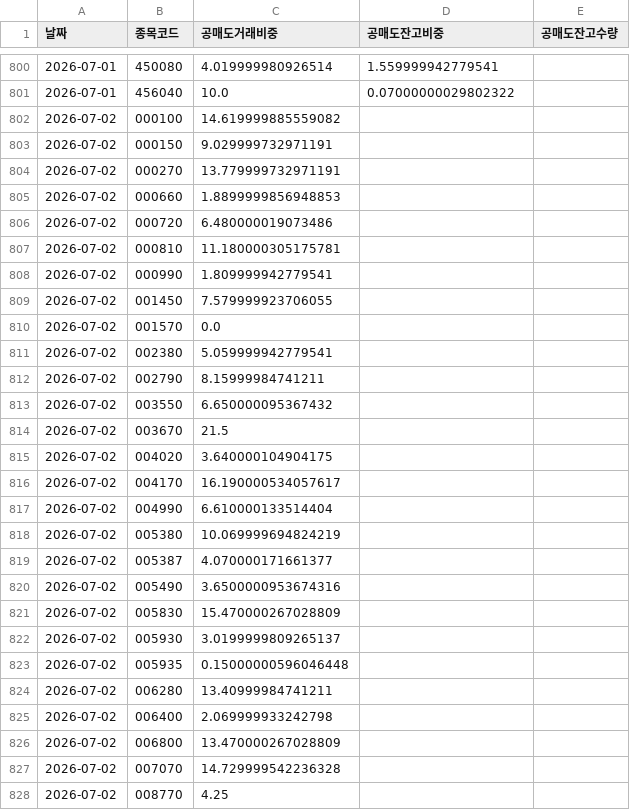
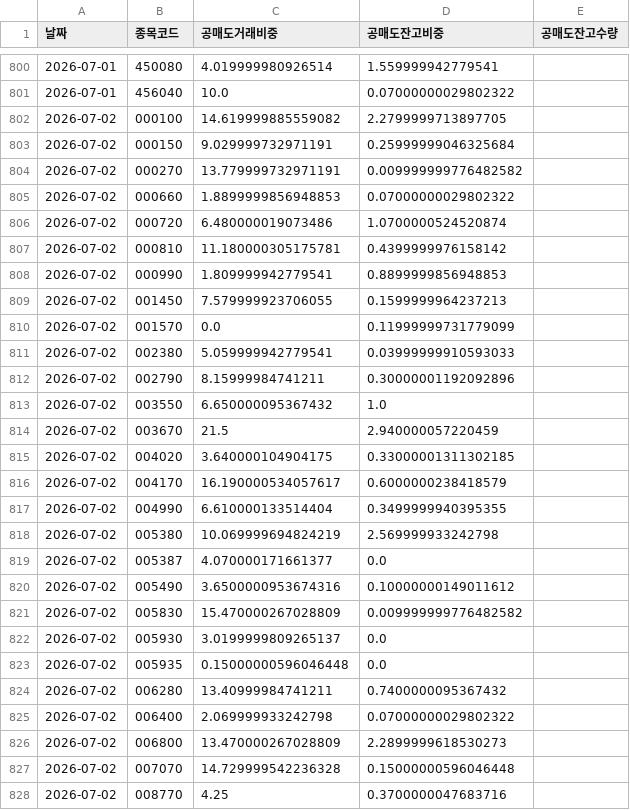
Before and after one commit to sunbmj4119-cmd/rich, a CSV file: data/shorts.csv, drawn as a sheet; only a part is shown, gaps mark what is left out; the diff covers the shown part only.

```diff
--- a/data/shorts.csv
+++ b/data/shorts.csv
@@ -801,28 +801,28 @@
 2026-07-01,456040,10.0,0.07000000029802322,
-2026-07-02,000100,14.619999885559082,,
-2026-07-02,000150,9.029999732971191,,
-2026-07-02,000270,13.779999732971191,,
-2026-07-02,000660,1.8899999856948853,,
-2026-07-02,000720,6.480000019073486,,
-2026-07-02,000810,11.180000305175781,,
-2026-07-02,000990,1.809999942779541,,
-2026-07-02,001450,7.579999923706055,,
-2026-07-02,001570,0.0,,
-2026-07-02,002380,5.059999942779541,,
-2026-07-02,002790,8.15999984741211,,
-2026-07-02,003550,6.650000095367432,,
-2026-07-02,003670,21.5,,
-2026-07-02,004020,3.640000104904175,,
-2026-07-02,004170,16.190000534057617,,
-2026-07-02,004990,6.610000133514404,,
-2026-07-02,005380,10.069999694824219,,
-2026-07-02,005387,4.070000171661377,,
-2026-07-02,005490,3.6500000953674316,,
-2026-07-02,005830,15.470000267028809,,
-2026-07-02,005930,3.0199999809265137,,
-2026-07-02,005935,0.15000000596046448,,
-2026-07-02,006280,13.40999984741211,,
-2026-07-02,006400,2.069999933242798,,
-2026-07-02,006800,13.470000267028809,,
-2026-07-02,007070,14.729999542236328,,
-2026-07-02,008770,4.25,,
+2026-07-02,000100,14.619999885559082,2.2799999713897705,
+2026-07-02,000150,9.029999732971191,0.25999999046325684,
+2026-07-02,000270,13.779999732971191,0.009999999776482582,
+2026-07-02,000660,1.8899999856948853,0.07000000029802322,
+2026-07-02,000720,6.480000019073486,1.0700000524520874,
+2026-07-02,000810,11.180000305175781,0.4399999976158142,
+2026-07-02,000990,1.809999942779541,0.8899999856948853,
+2026-07-02,001450,7.579999923706055,0.1599999964237213,
+2026-07-02,001570,0.0,0.11999999731779099,
+2026-07-02,002380,5.059999942779541,0.03999999910593033,
+2026-07-02,002790,8.15999984741211,0.30000001192092896,
+2026-07-02,003550,6.650000095367432,1.0,
+2026-07-02,003670,21.5,2.940000057220459,
+2026-07-02,004020,3.640000104904175,0.33000001311302185,
+2026-07-02,004170,16.190000534057617,0.6000000238418579,
+2026-07-02,004990,6.610000133514404,0.3499999940395355,
+2026-07-02,005380,10.069999694824219,2.569999933242798,
+2026-07-02,005387,4.070000171661377,0.0,
+2026-07-02,005490,3.6500000953674316,0.10000000149011612,
+2026-07-02,005830,15.470000267028809,0.009999999776482582,
+2026-07-02,005930,3.0199999809265137,0.0,
+2026-07-02,005935,0.15000000596046448,0.0,
+2026-07-02,006280,13.40999984741211,0.7400000095367432,
+2026-07-02,006400,2.069999933242798,0.07000000029802322,
+2026-07-02,006800,13.470000267028809,2.2899999618530273,
+2026-07-02,007070,14.729999542236328,0.15000000596046448,
+2026-07-02,008770,4.25,0.3700000047683716,
```
Also changed, not shown: 172 edited cells elsewhere in this file, data/signals_today.csv, 6 other files.
